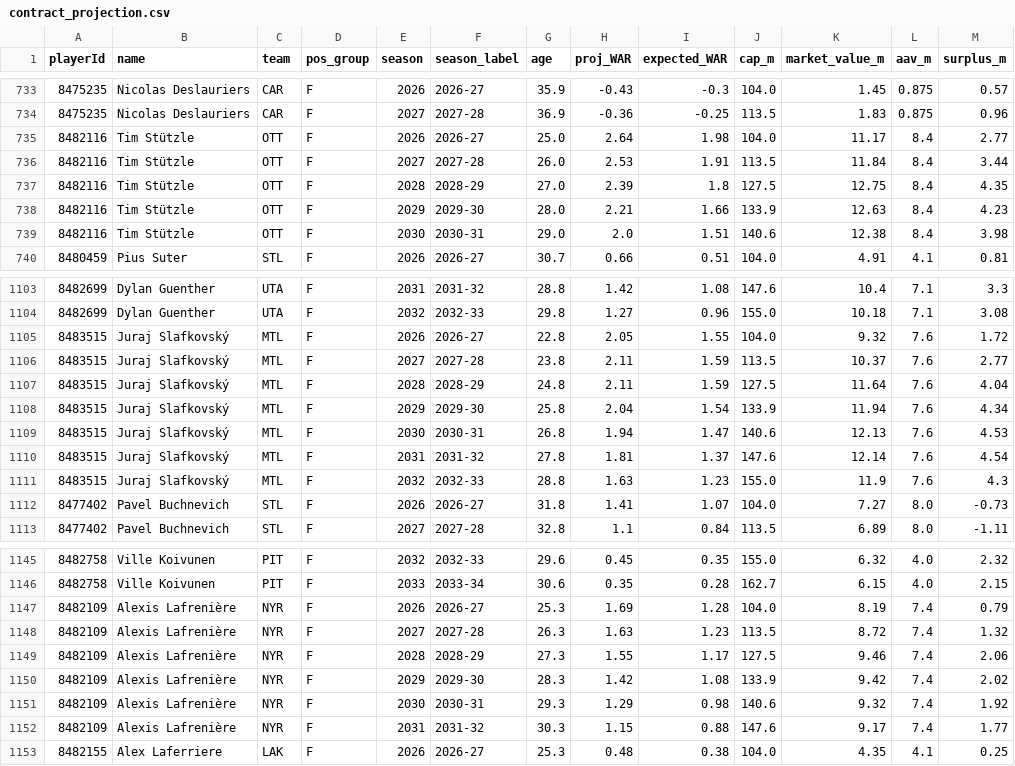
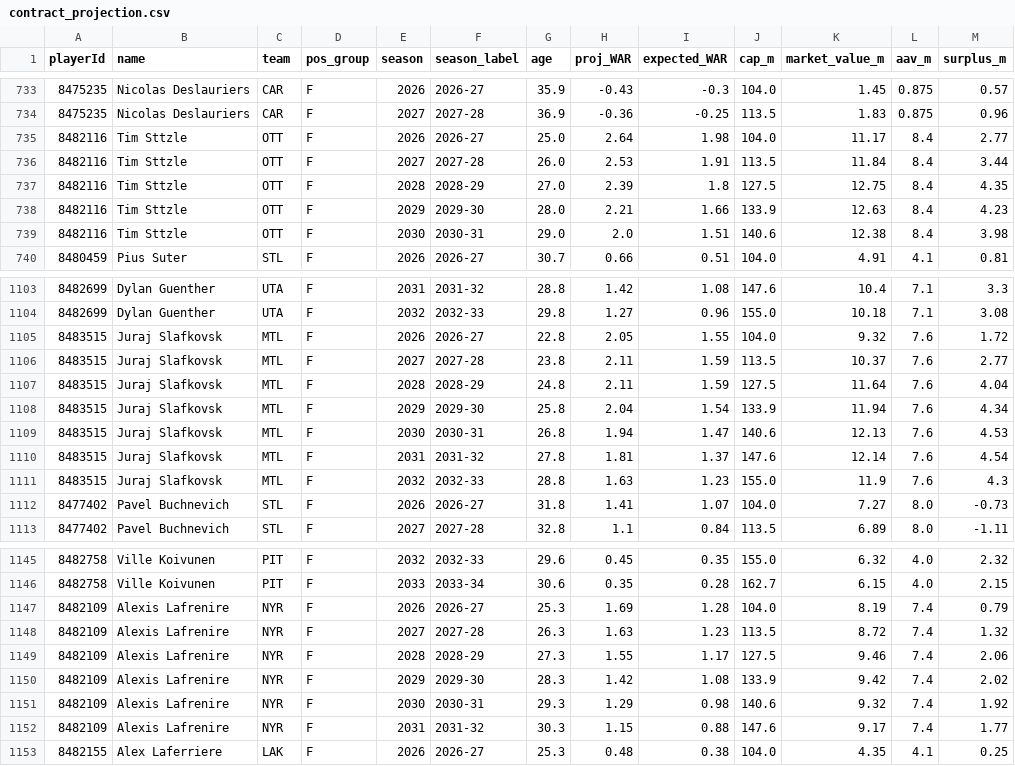
Before and after one commit to blueprinthockeyanalytics/blueprint-hockey-analytics, a CSV file: data/contract_projection.csv, drawn as a sheet; only a part is shown, gaps mark what is left out; the diff covers the shown part only.

```diff
--- a/data/contract_projection.csv
+++ b/data/contract_projection.csv
@@ -734,7 +734,7 @@ playerId,name,team,pos_group,season,season_label,age,proj_WAR,expected_WAR,cap_m
 8475235,Nicolas Deslauriers,CAR,F,2027,2027-28,36.9,-0.36,-0.25,113.5,1.83,0.875,0.96
-8482116,Tim Stützle,OTT,F,2026,2026-27,25.0,2.64,1.98,104.0,11.17,8.4,2.77
-8482116,Tim Stützle,OTT,F,2027,2027-28,26.0,2.53,1.91,113.5,11.84,8.4,3.44
-8482116,Tim Stützle,OTT,F,2028,2028-29,27.0,2.39,1.8,127.5,12.75,8.4,4.35
-8482116,Tim Stützle,OTT,F,2029,2029-30,28.0,2.21,1.66,133.9,12.63,8.4,4.23
-8482116,Tim Stützle,OTT,F,2030,2030-31,29.0,2.0,1.51,140.6,12.38,8.4,3.98
+8482116,Tim Sttzle,OTT,F,2026,2026-27,25.0,2.64,1.98,104.0,11.17,8.4,2.77
+8482116,Tim Sttzle,OTT,F,2027,2027-28,26.0,2.53,1.91,113.5,11.84,8.4,3.44
+8482116,Tim Sttzle,OTT,F,2028,2028-29,27.0,2.39,1.8,127.5,12.75,8.4,4.35
+8482116,Tim Sttzle,OTT,F,2029,2029-30,28.0,2.21,1.66,133.9,12.63,8.4,4.23
+8482116,Tim Sttzle,OTT,F,2030,2030-31,29.0,2.0,1.51,140.6,12.38,8.4,3.98
 8480459,Pius Suter,STL,F,2026,2026-27,30.7,0.66,0.51,104.0,4.91,4.1,0.81
@@ -1104,9 +1104,9 @@ playerId,name,team,pos_group,season,season_label,age,proj_WAR,expected_WAR,cap_m
 8482699,Dylan Guenther,UTA,F,2032,2032-33,29.8,1.27,0.96,155.0,10.18,7.1,3.08
-8483515,Juraj Slafkovský,MTL,F,2026,2026-27,22.8,2.05,1.55,104.0,9.32,7.6,1.72
-8483515,Juraj Slafkovský,MTL,F,2027,2027-28,23.8,2.11,1.59,113.5,10.37,7.6,2.77
-8483515,Juraj Slafkovský,MTL,F,2028,2028-29,24.8,2.11,1.59,127.5,11.64,7.6,4.04
-8483515,Juraj Slafkovský,MTL,F,2029,2029-30,25.8,2.04,1.54,133.9,11.94,7.6,4.34
-8483515,Juraj Slafkovský,MTL,F,2030,2030-31,26.8,1.94,1.47,140.6,12.13,7.6,4.53
-8483515,Juraj Slafkovský,MTL,F,2031,2031-32,27.8,1.81,1.37,147.6,12.14,7.6,4.54
-8483515,Juraj Slafkovský,MTL,F,2032,2032-33,28.8,1.63,1.23,155.0,11.9,7.6,4.3
+8483515,Juraj Slafkovsk,MTL,F,2026,2026-27,22.8,2.05,1.55,104.0,9.32,7.6,1.72
+8483515,Juraj Slafkovsk,MTL,F,2027,2027-28,23.8,2.11,1.59,113.5,10.37,7.6,2.77
+8483515,Juraj Slafkovsk,MTL,F,2028,2028-29,24.8,2.11,1.59,127.5,11.64,7.6,4.04
+8483515,Juraj Slafkovsk,MTL,F,2029,2029-30,25.8,2.04,1.54,133.9,11.94,7.6,4.34
+8483515,Juraj Slafkovsk,MTL,F,2030,2030-31,26.8,1.94,1.47,140.6,12.13,7.6,4.53
+8483515,Juraj Slafkovsk,MTL,F,2031,2031-32,27.8,1.81,1.37,147.6,12.14,7.6,4.54
+8483515,Juraj Slafkovsk,MTL,F,2032,2032-33,28.8,1.63,1.23,155.0,11.9,7.6,4.3
 8477402,Pavel Buchnevich,STL,F,2026,2026-27,31.8,1.41,1.07,104.0,7.27,8.0,-0.73
@@ -1146,8 +1146,8 @@ playerId,name,team,pos_group,season,season_label,age,proj_WAR,expected_WAR,cap_m
 8482758,Ville Koivunen,PIT,F,2033,2033-34,30.6,0.35,0.28,162.7,6.15,4.0,2.15
-8482109,Alexis Lafrenière,NYR,F,2026,2026-27,25.3,1.69,1.28,104.0,8.19,7.4,0.79
-8482109,Alexis Lafrenière,NYR,F,2027,2027-28,26.3,1.63,1.23,113.5,8.72,7.4,1.32
-8482109,Alexis Lafrenière,NYR,F,2028,2028-29,27.3,1.55,1.17,127.5,9.46,7.4,2.06
-8482109,Alexis Lafrenière,NYR,F,2029,2029-30,28.3,1.42,1.08,133.9,9.42,7.4,2.02
-8482109,Alexis Lafrenière,NYR,F,2030,2030-31,29.3,1.29,0.98,140.6,9.32,7.4,1.92
-8482109,Alexis Lafrenière,NYR,F,2031,2031-32,30.3,1.15,0.88,147.6,9.17,7.4,1.77
+8482109,Alexis Lafrenire,NYR,F,2026,2026-27,25.3,1.69,1.28,104.0,8.19,7.4,0.79
+8482109,Alexis Lafrenire,NYR,F,2027,2027-28,26.3,1.63,1.23,113.5,8.72,7.4,1.32
+8482109,Alexis Lafrenire,NYR,F,2028,2028-29,27.3,1.55,1.17,127.5,9.46,7.4,2.06
+8482109,Alexis Lafrenire,NYR,F,2029,2029-30,28.3,1.42,1.08,133.9,9.42,7.4,2.02
+8482109,Alexis Lafrenire,NYR,F,2030,2030-31,29.3,1.29,0.98,140.6,9.32,7.4,1.92
+8482109,Alexis Lafrenire,NYR,F,2031,2031-32,30.3,1.15,0.88,147.6,9.17,7.4,1.77
 8482155,Alex Laferriere,LAK,F,2026,2026-27,25.3,0.48,0.38,104.0,4.35,4.1,0.25
```
Also changed, not shown: 9 edited cells elsewhere in this file, data/contract_summary.csv, data/goalie_projection.csv, 23 other files.
